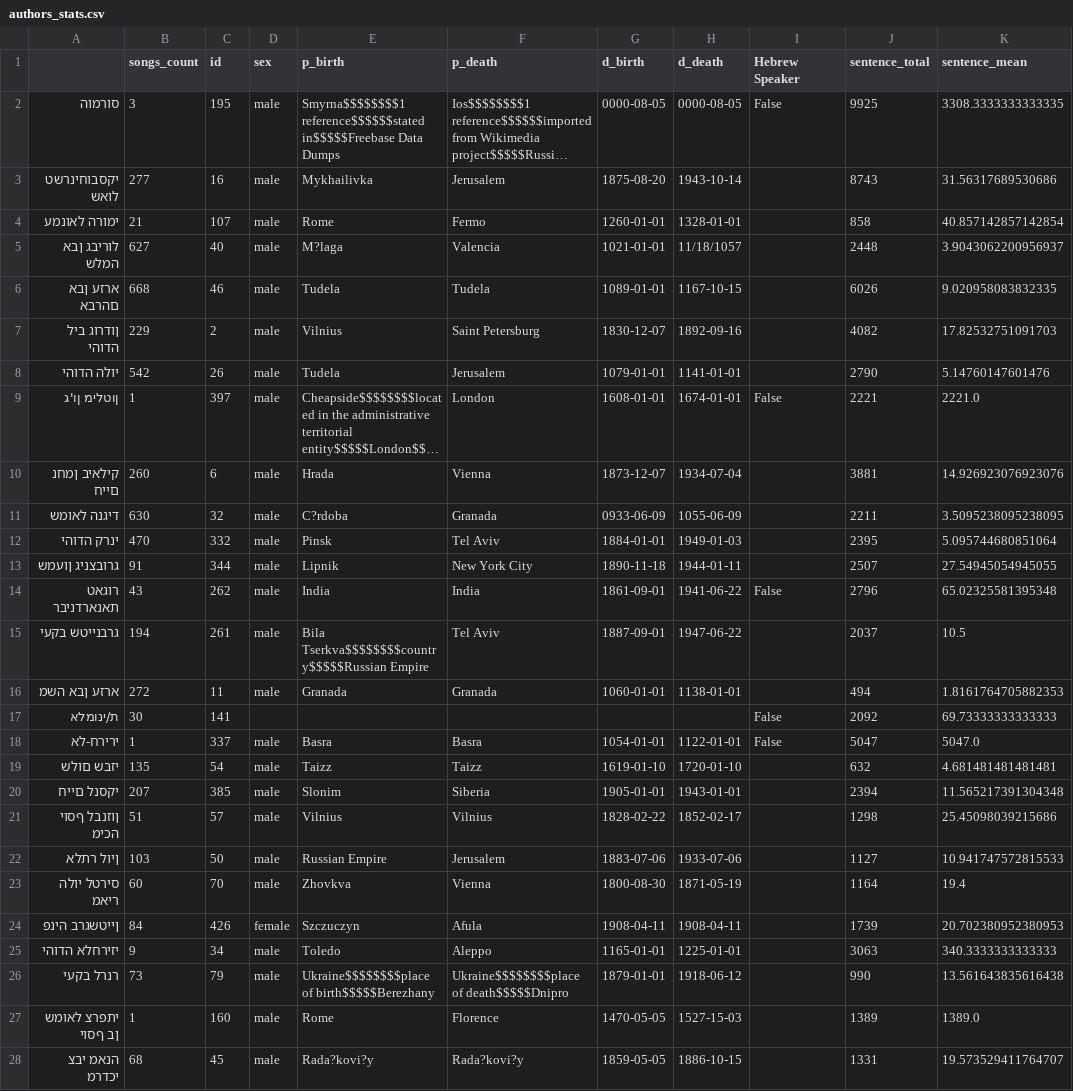
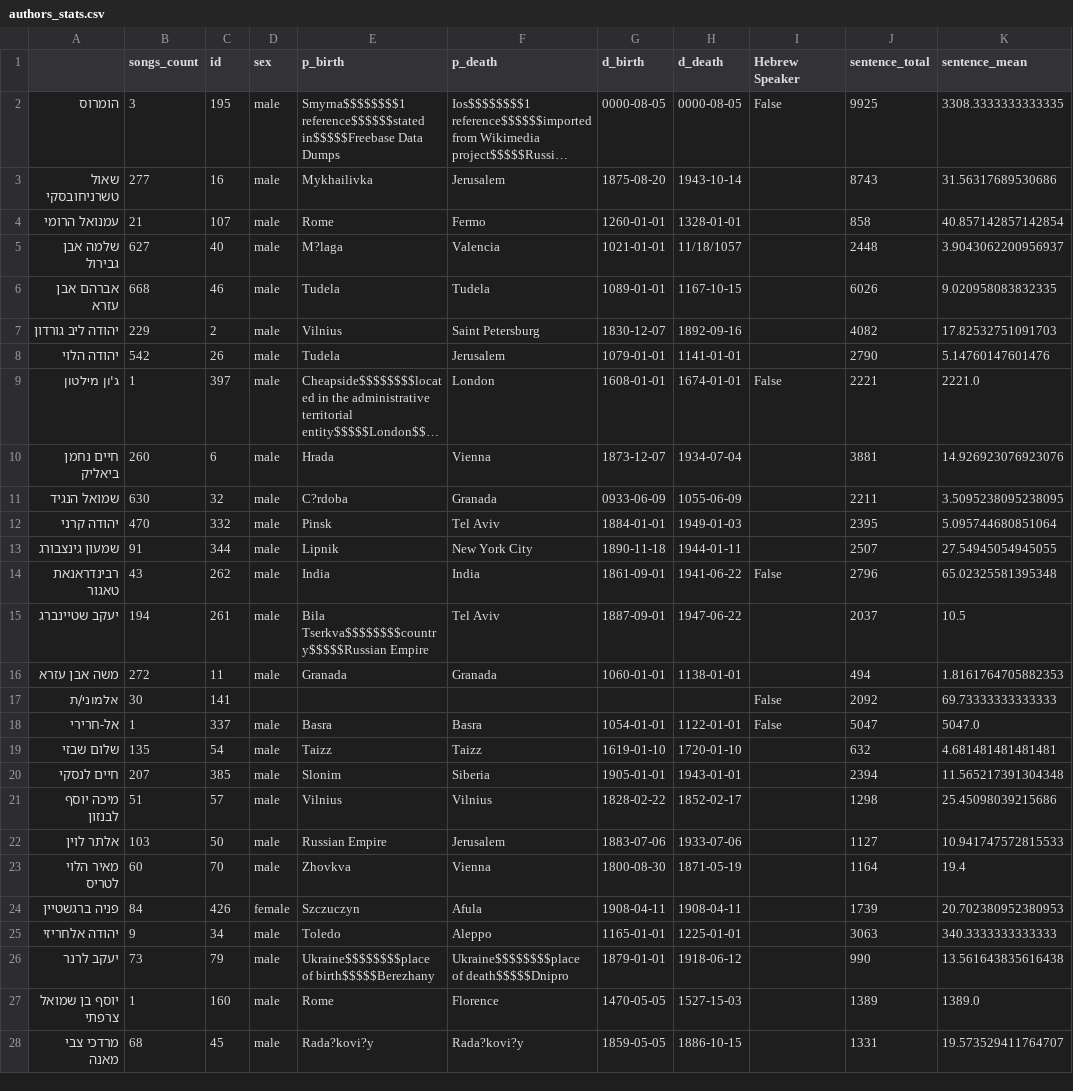
Before and after one commit to ronamir1/NLP-finalProject, a CSV file: Data/authors_processed/authors_stats.csv, drawn as a sheet; only a part is shown; long unchanged cells end in …; the diff covers the shown part only; the diff names each change by its address in the sheet, - before the commit and + after, or states it on an @@ line.

```diff
--- a/Data/authors_processed/authors_stats.csv
+++ b/Data/authors_processed/authors_stats.csv
-A2: סורמוה
+A2: הומרוס
-A3: יקסבוחינרשט לואש
+A3: שאול טשרניחובסקי
-A4: ימורה לאונמע
+A4: עמנואל הרומי
-A5: לוריבג ןבא המלש
+A5: שלמה אבן גבירול
-A6: ארזע ןבא םהרבא
+A6: אברהם אבן עזרא
-A7: ןודרוג ביל הדוהי
+A7: יהודה ליב גורדון
-A8: יולה הדוהי
+A8: יהודה הלוי
-A9: ןוטלימ ןו'ג
+A9: ג'ון מילטון
-A10: קילאיב ןמחנ םייח
+A10: חיים נחמן ביאליק
-A11: דיגנה לאומש
+A11: שמואל הנגיד
-A12: ינרק הדוהי
+A12: יהודה קרני
-A13: גרובצניג ןועמש
+A13: שמעון גינצבורג
-A14: רוגאט תאנארדניבר
+A14: רבינדראנאת טאגור
-A15: גרבנייטש בקעי
+A15: יעקב שטיינברג
-A16: ארזע ןבא השמ
+A16: משה אבן עזרא
-A17: ת/ינומלא
+A17: אלמוני/ת
-A18: ירירח-לא
+A18: אל-חרירי
-A19: יזבש םולש
+A19: שלום שבזי
-A20: יקסנל םייח
+A20: חיים לנסקי
-A21: ןוזנבל ףסוי הכימ
+A21: מיכה יוסף לבנזון
-A22: ןיול רתלא
+A22: אלתר לוין
-A23: סירטל יולה ריאמ
+A23: מאיר הלוי לטריס
-A24: ןייטשגרב הינפ
+A24: פניה ברגשטיין
-A25: יזירחלא הדוהי
+A25: יהודה אלחריזי
-A26: רנרל בקעי
+A26: יעקב לרנר
-A27: יתפרצ לאומש ןב ףסוי
+A27: יוסף בן שמואל צרפתי
-A28: הנאמ יבצ יכדרמ
+A28: מרדכי צבי מאנה
```
Also changed, not shown: 151 edited cells elsewhere in this file, 3 other files.
